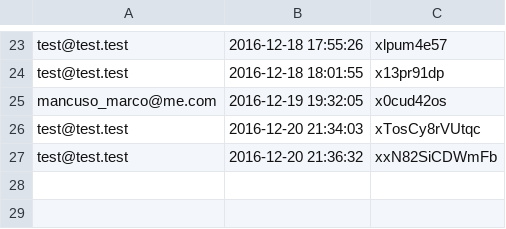
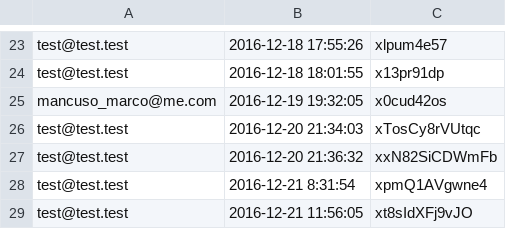
Before and after one commit to Maicou/Web-Engineering-Project-DHM, a CSV file: log.csv, drawn as a sheet; only a part is shown, gaps mark what is left out; the diff names each change by its address in the sheet, - before the commit and + after, or states it on an @@ line.

```diff
--- a/log.csv
+++ b/log.csv
+row 28: test@test.test | 2016-12-21 8:31:54 | xpmQ1AVgwne4
+row 29: test@test.test | 2016-12-21 11:56:05 | xt8sIdXFj9vJO
```
Also changed, not shown: 11 other files.
